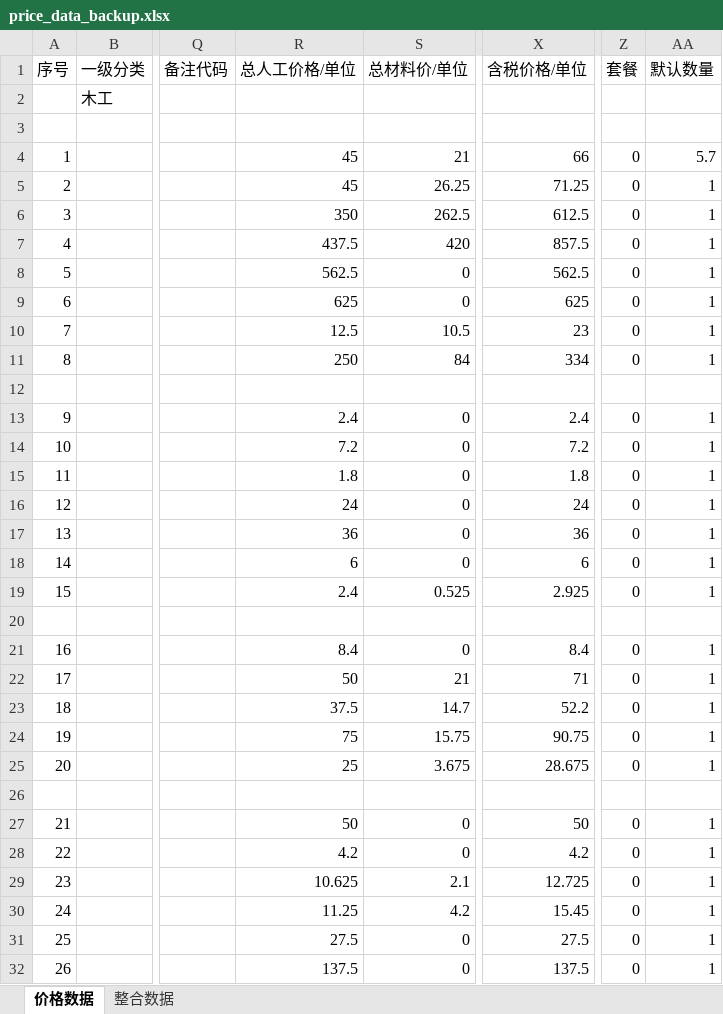
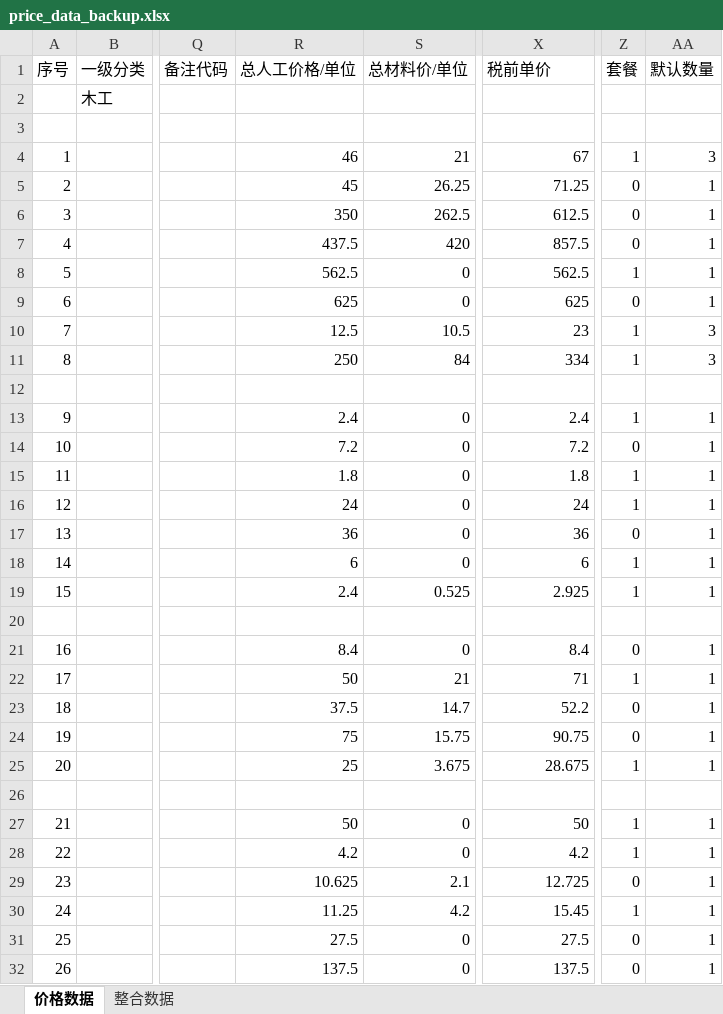
Before and after one commit to MMMiaotl/IngRenoQuote, an Excel workbook: data/price_data_backup.xlsx, sheet 价格数据, drawn as a sheet; only a part is shown, gaps mark what is left out; values as stored, in another font and other column widths than the file's, no borders; the diff covers the shown part only; the diff names each change by its address in the sheet, - before the commit and + after, or states it on an @@ line.

```diff
--- a/data/price_data_backup.xlsx (sheet 价格数据)
+++ b/data/price_data_backup.xlsx (sheet 价格数据)
-X1: 含税价格/单位
+X1: 税前单价
-R4 (总人工价格/单位): 45
+R4 (总人工价格/单位): 46
-X4 (税前单价): 66
+X4 (税前单价): 67
-Z4 (套餐): 0
+Z4 (套餐): 1
-AA4 (默认数量): 5.7
+AA4 (默认数量): 3
-Z8 (套餐): 0
+Z8 (套餐): 1
-Z10:Z11 (套餐): 0
+Z10:Z11 (套餐): 1
-AA10:AA11 (默认数量): 1
+AA10:AA11 (默认数量): 3
-Z13 (套餐): 0
+Z13 (套餐): 1
-Z15:Z16 (套餐): 0
+Z15:Z16 (套餐): 1
-Z18:Z19 (套餐): 0
+Z18:Z19 (套餐): 1
-Z22 (套餐): 0
+Z22 (套餐): 1
-Z25 (套餐): 0
+Z25 (套餐): 1
-Z27:Z28 (套餐): 0
+Z27:Z28 (套餐): 1
-Z30 (套餐): 0
+Z30 (套餐): 1
```
Also changed, not shown: 39 edited cells elsewhere in this sheet, formulas that keep their value, data/price_data.xlsx, 3 other files.
